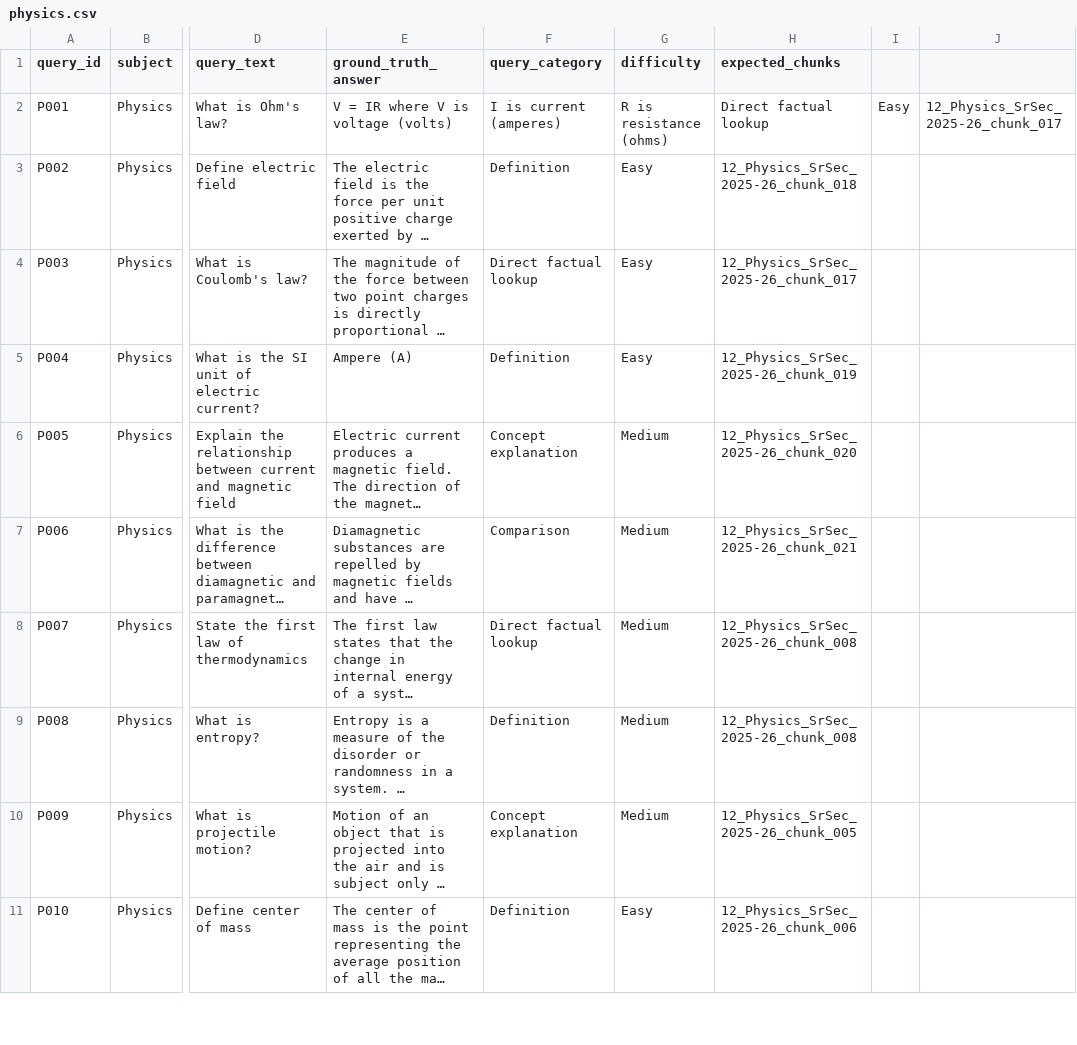
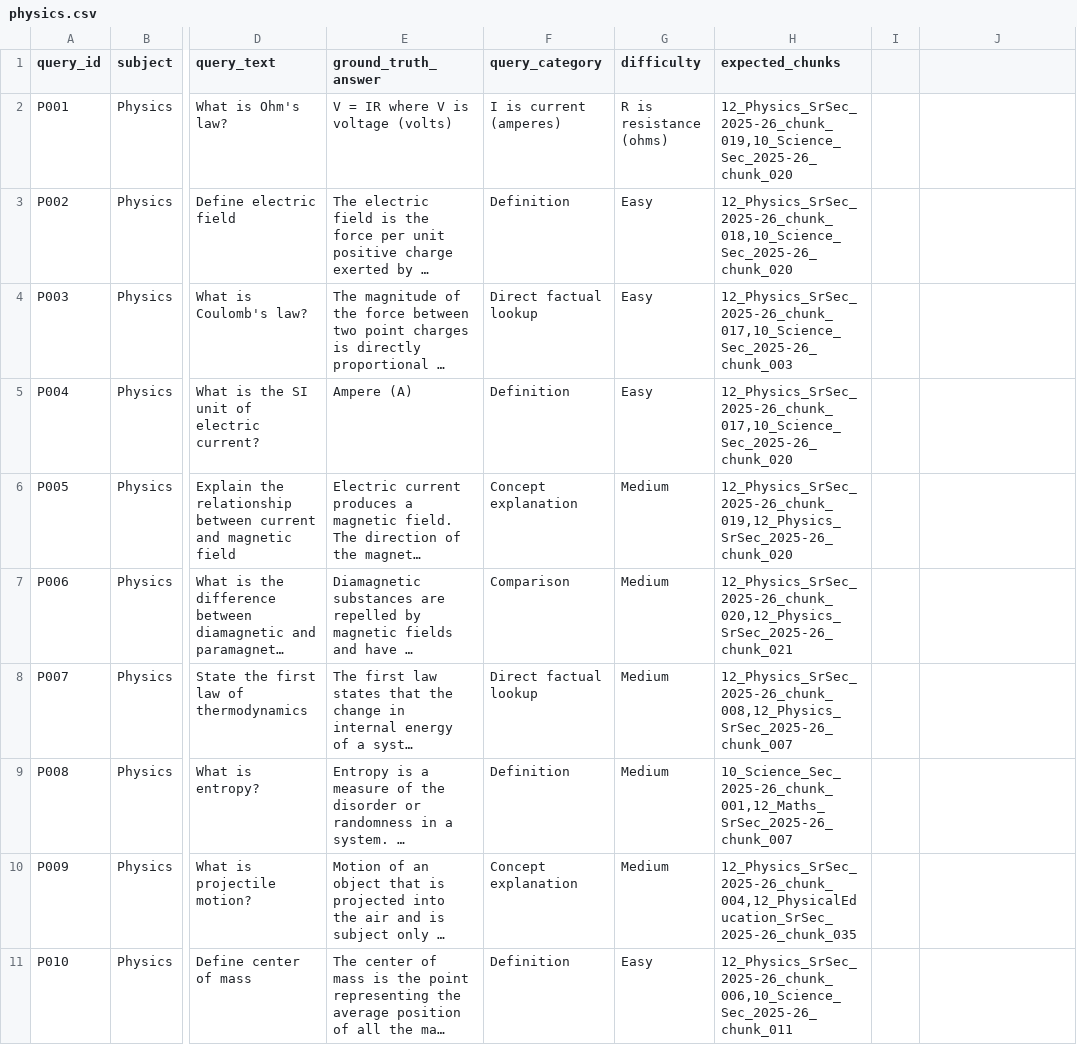
Before and after one commit to mohammed1916/RAGmultiAgentRevisableDocGenerator, a CSV file: evaluation/benchmark/physics.csv, drawn as a sheet; only a part is shown, gaps mark what is left out; long unchanged cells end in …; the diff covers the shown part only; the diff names each change by its address in the sheet, - before the commit and + after, or states it on an @@ line.

```diff
--- a/evaluation/benchmark/physics.csv
+++ b/evaluation/benchmark/physics.csv
-H2 (expected_chunks): Direct factual lookup
+H2 (expected_chunks): 12_Physics_SrSec_2025-26_chunk_019,10_Science_Sec_2025-26_chunk_020
-I2: Easy
+I2: (empty)
-J2: 12_Physics_SrSec_2025-26_chunk_017
+J2: (empty)
-H3 (expected_chunks): 12_Physics_SrSec_2025-26_chunk_018
+H3 (expected_chunks): 12_Physics_SrSec_2025-26_chunk_018,10_Science_Sec_2025-26_chunk_020
-H4 (expected_chunks): 12_Physics_SrSec_2025-26_chunk_017
+H4 (expected_chunks): 12_Physics_SrSec_2025-26_chunk_017,10_Science_Sec_2025-26_chunk_003
-H5 (expected_chunks): 12_Physics_SrSec_2025-26_chunk_019
+H5 (expected_chunks): 12_Physics_SrSec_2025-26_chunk_017,10_Science_Sec_2025-26_chunk_020
-H6 (expected_chunks): 12_Physics_SrSec_2025-26_chunk_020
+H6 (expected_chunks): 12_Physics_SrSec_2025-26_chunk_019,12_Physics_SrSec_2025-26_chunk_020
-H7 (expected_chunks): 12_Physics_SrSec_2025-26_chunk_021
+H7 (expected_chunks): 12_Physics_SrSec_2025-26_chunk_020,12_Physics_SrSec_2025-26_chunk_021
-H8 (expected_chunks): 12_Physics_SrSec_2025-26_chunk_008
+H8 (expected_chunks): 12_Physics_SrSec_2025-26_chunk_008,12_Physics_SrSec_2025-26_chunk_007
-H9 (expected_chunks): 12_Physics_SrSec_2025-26_chunk_008
+H9 (expected_chunks): 10_Science_Sec_2025-26_chunk_001,12_Maths_SrSec_2025-26_chunk_007
-H10 (expected_chunks): 12_Physics_SrSec_2025-26_chunk_005
+H10 (expected_chunks): 12_Physics_SrSec_2025-26_chunk_004,12_PhysicalEducation_SrSec_2025-26_chunk_035
-H11 (expected_chunks): 12_Physics_SrSec_2025-26_chunk_006
+H11 (expected_chunks): 12_Physics_SrSec_2025-26_chunk_006,10_Science_Sec_2025-26_chunk_011
```
Also changed, not shown: 10 edited cells elsewhere in this file, evaluation/benchmark/biology.csv, evaluation/benchmark/chemistry.csv, 9 other files.
